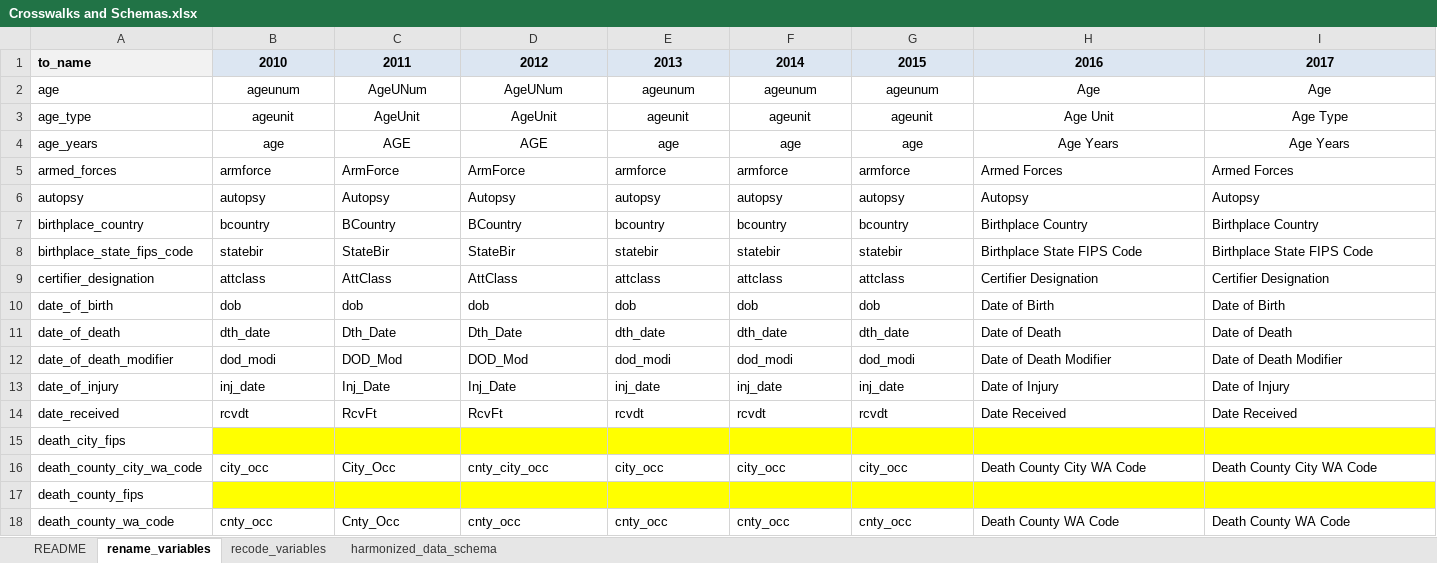
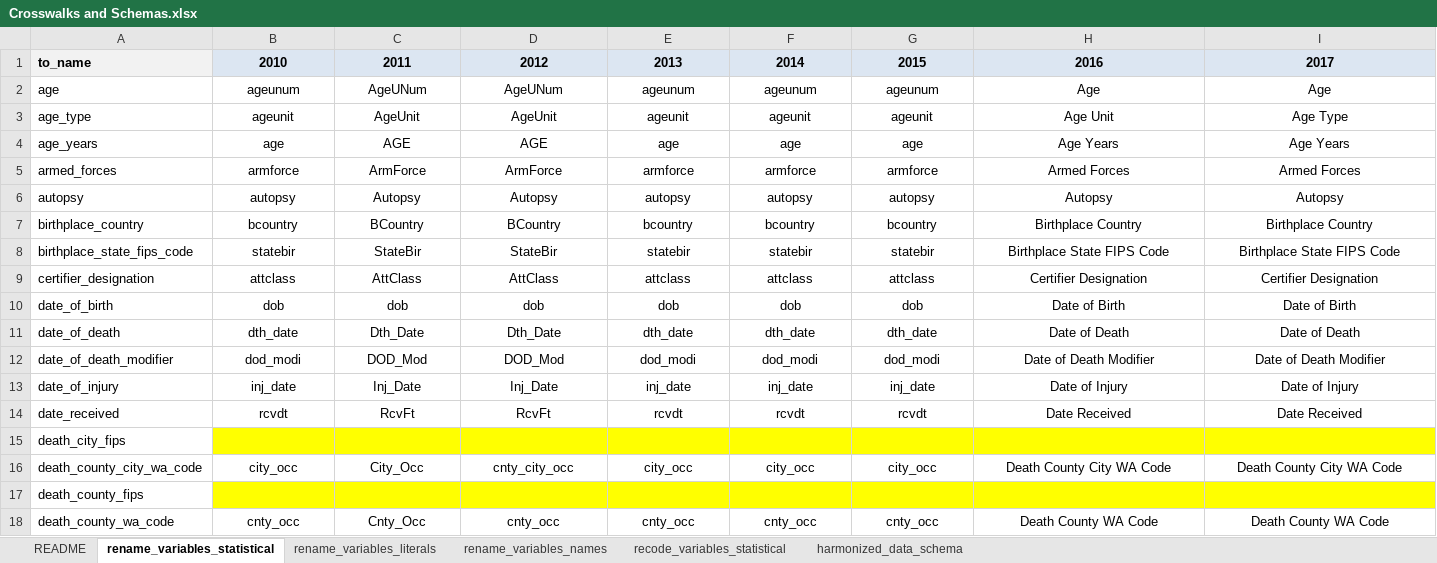
Before and after one commit to WA-LHJ-Analytic-Resources/WA-DOH-CHS-Death-Files-ETL, an Excel workbook: Resources/Admin/Crosswalks and Schemas.xlsx, sheet rename_variables_statistical, drawn as a sheet; only a part is shown; values as stored, in another font and other column widths than the file's, no borders; table styles not drawn; the diff covers the shown part only; the diff names each change by its address in the sheet, - before the commit and + after, or states it on an @@ line.

```diff
--- a/Resources/Admin/Crosswalks and Schemas.xlsx (sheet rename_variables_statistical)
+++ b/Resources/Admin/Crosswalks and Schemas.xlsx (sheet rename_variables_statistical)
-sheet tab: rename_variables
+sheet tab: rename_variables_statistical
-sheet tab: recode_variables
+sheet tab: recode_variables_statistical
+sheet tab: rename_variables_literals
+sheet tab: rename_variables_names
-B5:I14 alignment: left
+B5:I14 alignment: center
-B16:I16 alignment: left
+B16:I16 alignment: center
-B18:I18 alignment: left
+B18:I18 alignment: center
```
Also changed, not shown: cell formats elsewhere in this sheet, sheet harmonized_data_schema, sheet README.
